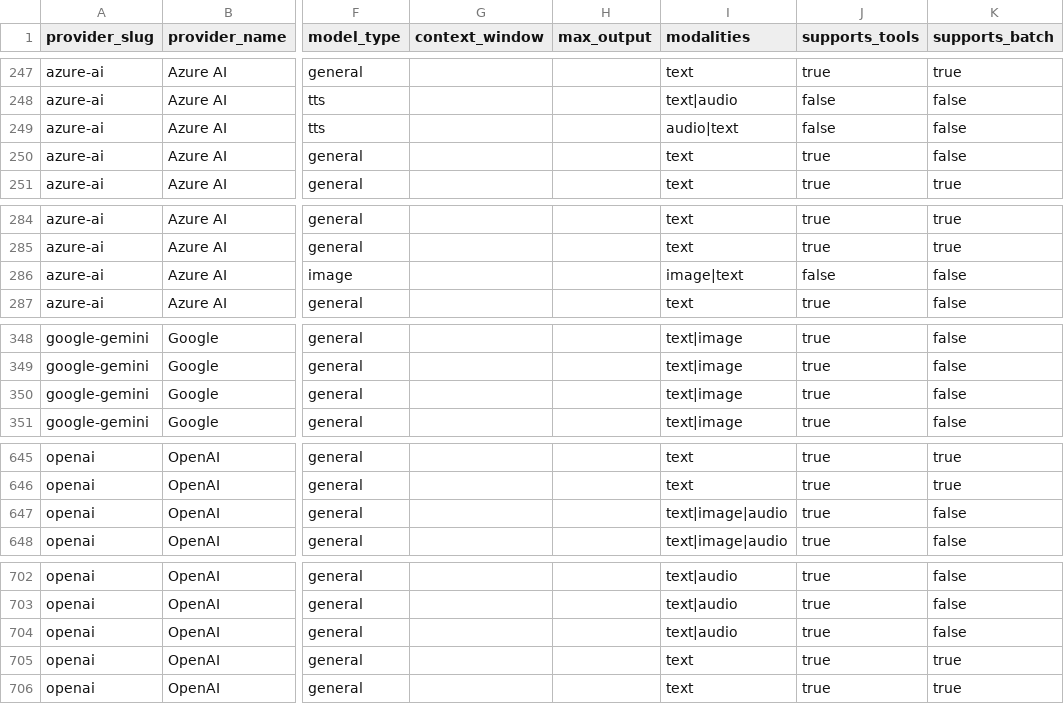
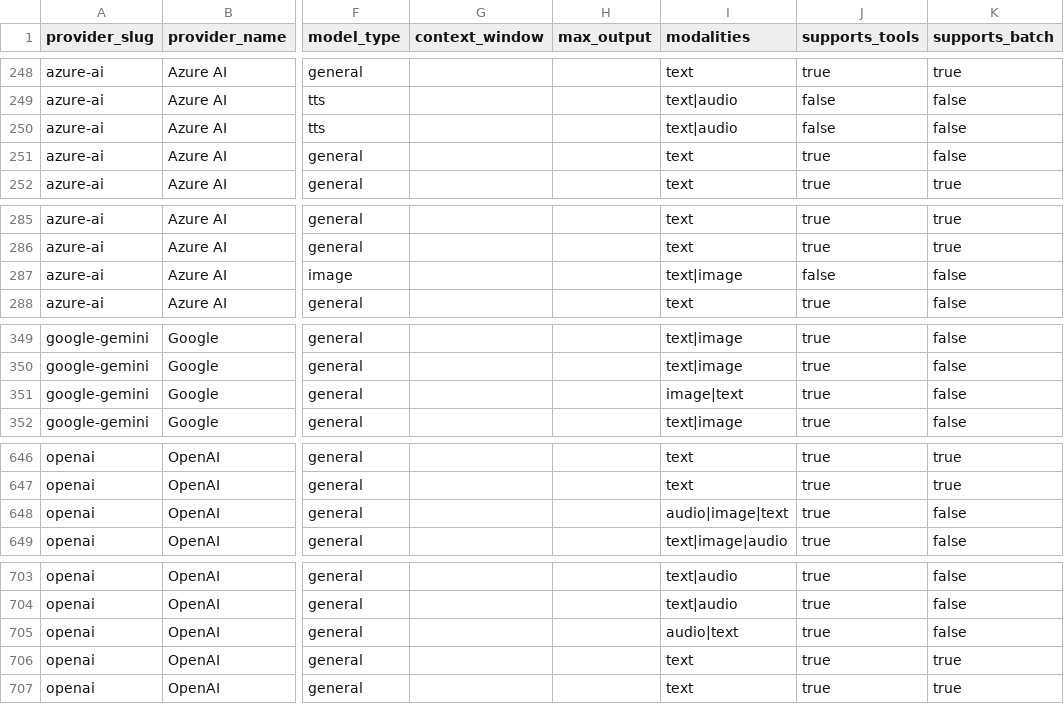
Before and after one commit to llmrates/llm-pricing-dataset, a CSV file: data/models.csv, drawn as a sheet; only a part is shown, gaps mark what is left out; addresses are those after the commit; the diff covers the shown part only; the diff names each change by its address in the sheet, - before the commit and + after, or states it on an @@ line.

```diff
--- a/data/models.csv
+++ b/data/models.csv
-I250 (modalities): audio|text
+I250 (modalities): text|audio
-I287 (modalities): image|text
+I287 (modalities): text|image
-I351 (modalities): text|image
+I351 (modalities): image|text
-I648 (modalities): text|image|audio
+I648 (modalities): audio|image|text
-I705 (modalities): text|audio
+I705 (modalities): audio|text
```
Also changed, not shown: 1 added row, 2 moved rows and 31 edited cells elsewhere in this file, 2 other files.
